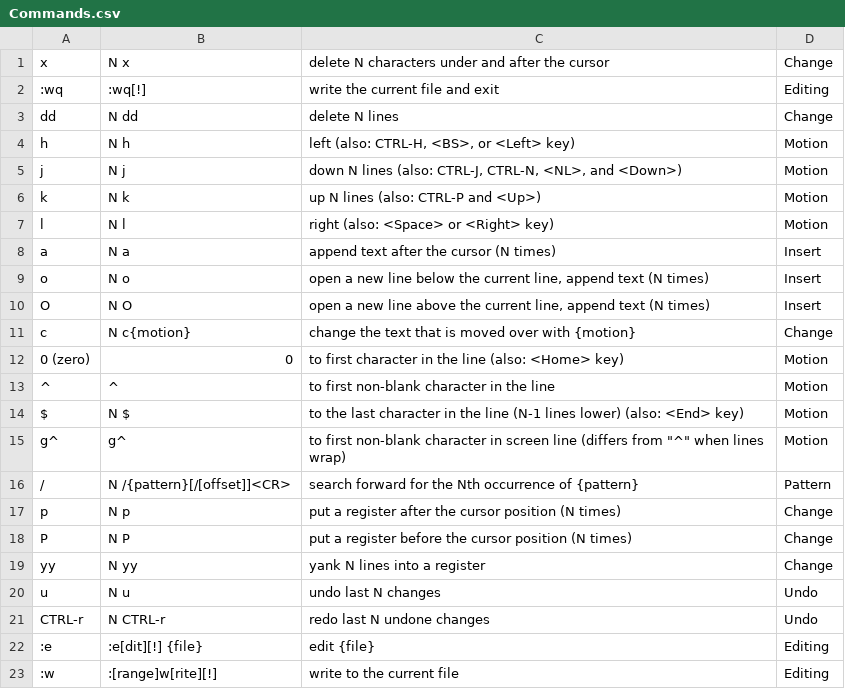
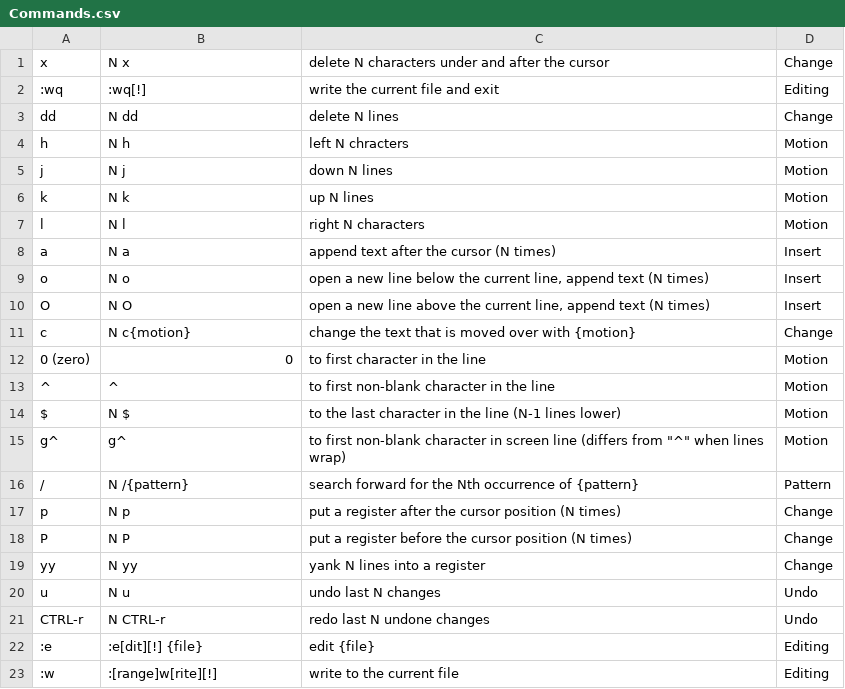
Before and after one commit to tianrunhe/Vim-Cards, a CSV file: src/Commands.csv, drawn as a sheet; only a part is shown.

```diff
--- a/src/Commands.csv
+++ b/src/Commands.csv
@@ -3,6 +3,6 @@
 "dd","N dd","delete N lines","Change"
-"h","N h","left (also: CTRL-H, <BS>, or <Left> key)","Motion"
-"j","N j","down N lines (also: CTRL-J, CTRL-N, <NL>, and <Down>)","Motion"
-"k","N k","up N lines (also: CTRL-P and <Up>)","Motion"
-"l","N l","right (also: <Space> or <Right> key)","Motion"
+"h","N h","left N chracters","Motion"
+"j","N j","down N lines","Motion"
+"k","N k","up N lines","Motion"
+"l","N l","right N characters","Motion"
 "a","N a","append text after the cursor (N times)","Insert"
@@ -11,7 +11,7 @@
 "c","N c{motion}","change the text that is moved over with {motion}","Change"
-"0 (zero)","0","to first character in the line (also: <Home> key)","Motion"
+"0 (zero)","0","to first character in the line","Motion"
 "^","^","to first non-blank character in the line","Motion"
-"$","N $","to the last character in the line (N-1 lines lower) (also: <End> key)","Motion"
+"$","N $","to the last character in the line (N-1 lines lower)","Motion"
 "g^","g^","to first non-blank character in screen line (differs from ""^"" when lines wrap)","Motion"
-"/","N /{pattern}[/[offset]]<CR>","search forward for the Nth occurrence of {pattern}","Pattern"
+"/","N /{pattern}","search forward for the Nth occurrence of {pattern}","Pattern"
 "p","N p","put a register after the cursor position (N times)","Change"
```
Also changed, not shown: 3 other files.
